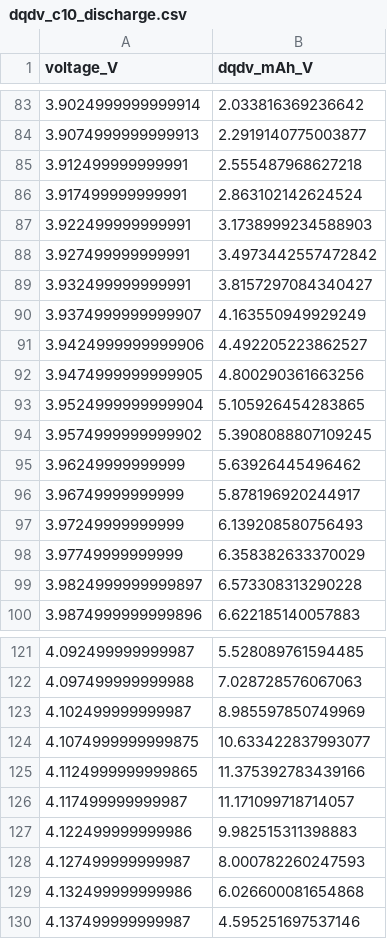
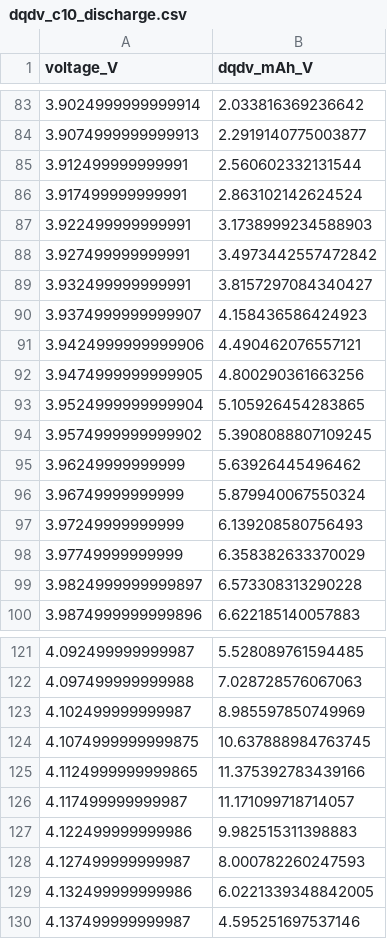
Before and after one commit to Soham-ChemE/LMO-Cathode-Rate-Model-PyBaMM, a CSV file: data/processed/dqdv_c10_discharge.csv, drawn as a sheet; only a part is shown, gaps mark what is left out.

```diff
--- a/data/processed/dqdv_c10_discharge.csv
+++ b/data/processed/dqdv_c10_discharge.csv
@@ -84,3 +84,3 @@ voltage_V,dqdv_mAh_V
 3.9074999999999913,2.2919140775003877
-3.912499999999991,2.555487968627218
+3.912499999999991,2.560602332131544
 3.917499999999991,2.863102142624524
@@ -89,4 +89,4 @@ voltage_V,dqdv_mAh_V
 3.932499999999991,3.8157297084340427
-3.9374999999999907,4.163550949929249
-3.9424999999999906,4.492205223862527
+3.9374999999999907,4.158436586424923
+3.9424999999999906,4.490462076557121
 3.9474999999999905,4.800290361663256
@@ -95,3 +95,3 @@ voltage_V,dqdv_mAh_V
 3.96249999999999,5.63926445496462
-3.96749999999999,5.878196920244917
+3.96749999999999,5.879940067550324
 3.97249999999999,6.139208580756493
@@ -123,3 +123,3 @@ voltage_V,dqdv_mAh_V
 4.102499999999987,8.985597850749969
-4.1074999999999875,10.633422837993077
+4.1074999999999875,10.637888984763745
 4.1124999999999865,11.375392783439166
@@ -128,3 +128,3 @@ voltage_V,dqdv_mAh_V
 4.127499999999987,8.000782260247593
-4.132499999999986,6.026600081654868
+4.132499999999986,6.0221339348842005
 4.137499999999987,4.595251697537146
```
Also changed, not shown: data/processed/dqdv_c10_charge.csv, data/processed/lmo_ocp_vs_sto.csv, 35 other files.
